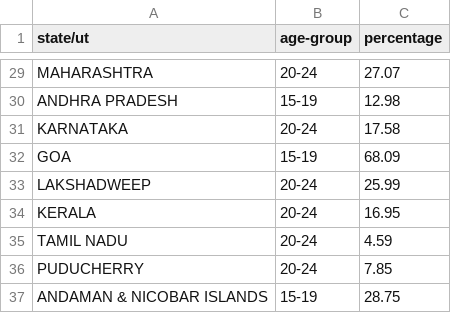
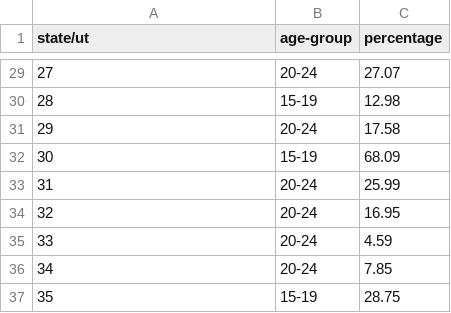
Before and after one commit to sunil-dhaka/census-language-analysis, a CSV file: outputs/age-india.csv, drawn as a sheet; only a part is shown, gaps mark what is left out; the diff covers the shown part only; the diff names each change by its address in the sheet, - before the commit and + after, or states it on an @@ line.

Commit message:
modify state-names to state-codes

```diff
--- a/outputs/age-india.csv
+++ b/outputs/age-india.csv
-A29 (state/ut): MAHARASHTRA
+A29 (state/ut): 27
-A30 (state/ut): ANDHRA PRADESH
+A30 (state/ut): 28
-A31 (state/ut): KARNATAKA
+A31 (state/ut): 29
-A32 (state/ut): GOA
+A32 (state/ut): 30
-A33 (state/ut): LAKSHADWEEP
+A33 (state/ut): 31
-A34 (state/ut): KERALA
+A34 (state/ut): 32
-A35 (state/ut): TAMIL NADU
+A35 (state/ut): 33
-A36 (state/ut): PUDUCHERRY
+A36 (state/ut): 34
-A37 (state/ut): ANDAMAN & NICOBAR ISLANDS
+A37 (state/ut): 35
```
Also changed, not shown: 27 edited cells elsewhere in this file.
